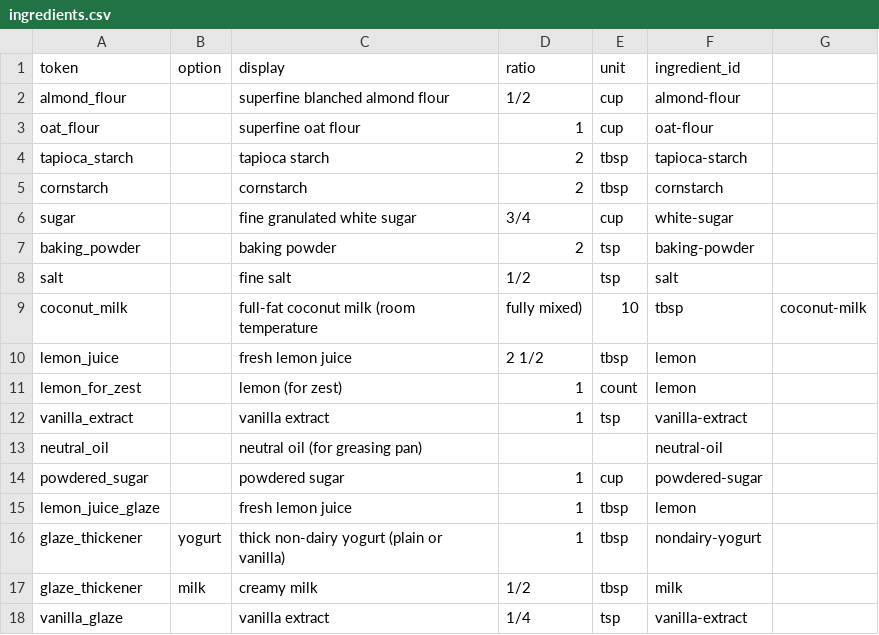
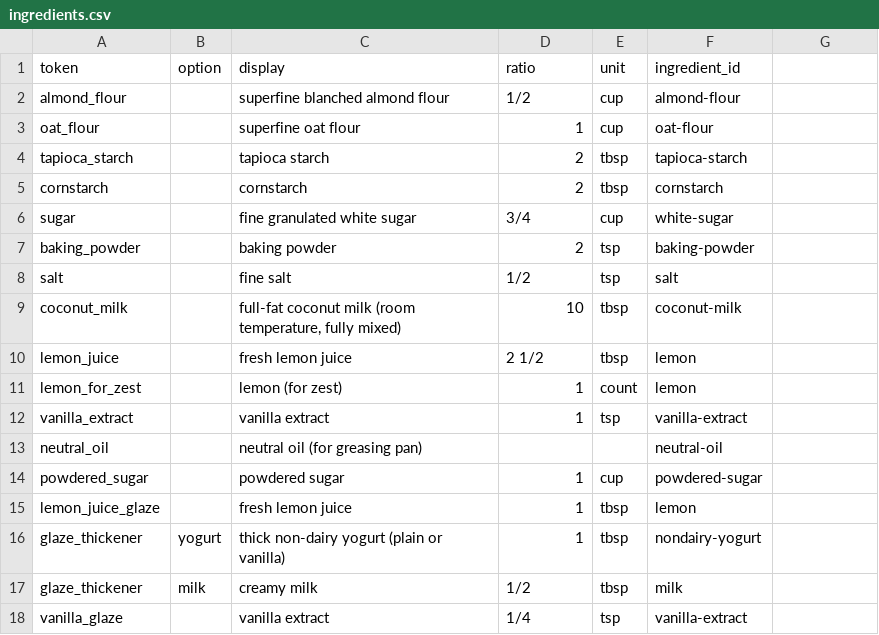
Before and after one commit to natanai/cookingdb, a CSV file: recipes/lemon-cake/ingredients.csv, drawn as a sheet; removed rows and columns are numbered as before the commit, all else as after; the diff names each change by its address in the sheet, - before the commit and + after, or states it on an @@ line.

Commit message:
Fix lemon cake CSV parsing and harden validation

```diff
--- a/recipes/lemon-cake/ingredients.csv
+++ b/recipes/lemon-cake/ingredients.csv
-row 9: coconut_milk |  | full-fat coconut milk (room temperature | fully mixed) | 10 | tbsp | coconut-milk
+row 9: coconut_milk |  | full-fat coconut milk (room temperature, fully mixed) | 10 | tbsp | coconut-milk
```
Also changed, not shown: 4 other files.
